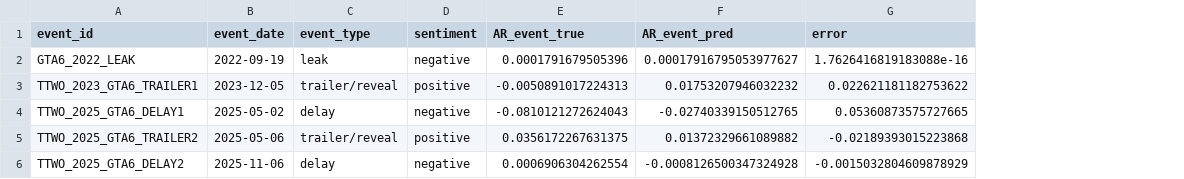
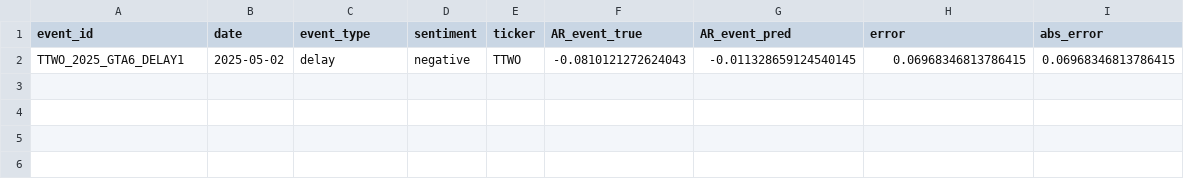
Before and after one commit to AawinAru/Game-Market-Event-Analyzer, a CSV file: results/05_summary/gta6_backtest_ols_model2.csv, drawn as a sheet; removed rows and columns are numbered as before the commit, all else as after; the diff names each change by its address in the sheet, - before the commit and + after, or states it on an @@ line.

```diff
--- a/results/05_summary/gta6_backtest_ols_model2.csv
+++ b/results/05_summary/gta6_backtest_ols_model2.csv
+column E (ticker), row 2: TTWO
+column I (abs_error), row 2: 0.06968346813786415
-B1: event_date
+B1: date
-row 2: GTA6_2022_LEAK | 2022-09-19 | leak | negative | 0.0001791679505396 | 0.00017916795053977627 | 1.7626416819183088e-16
-row 3: TTWO_2023_GTA6_TRAILER1 | 2023-12-05 | trailer/reveal | positive | -0.0050891017224313 | 0.01753207946032232 | 0.022621181182753622
-G2 (AR_event_pred): -0.02740339150512765
+G2 (AR_event_pred): -0.011328659124540145
-H2 (error): 0.05360873575727665
+H2 (error): 0.06968346813786415
-row 5: TTWO_2025_GTA6_TRAILER2 | 2025-05-06 | trailer/reveal | positive | 0.0356172267631375 | 0.01372329661089882 | -0.02189393015223868
-row 6: TTWO_2025_GTA6_DELAY2 | 2025-11-06 | delay | negative | 0.0006906304262554 | -0.0008126500347324928 | -0.0015032804609878929
```
Also changed, not shown: data/processed/events_labeled.csv, data/processed/events_with_returns.csv, 51 other files.
